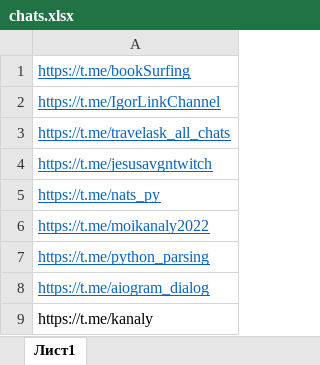
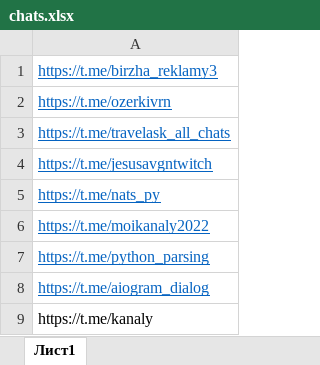
Before and after one commit to pulivilizator/getting_telegram_chatsFL, an Excel workbook: chats.xlsx, sheet Лист1, drawn as a sheet; values as stored, in another font and other column widths than the file's, no borders; the diff names each change by its address in the sheet, - before the commit and + after, or states it on an @@ line.

```diff
--- a/chats.xlsx (sheet Лист1)
+++ b/chats.xlsx (sheet Лист1)
-A1: https://t.me/bookSurfing
+A1: https://t.me/birzha_reklamy3
-A2: https://t.me/IgorLinkChannel
+A2: https://t.me/ozerkivrn
```
Also changed, not shown: 5 other files.
